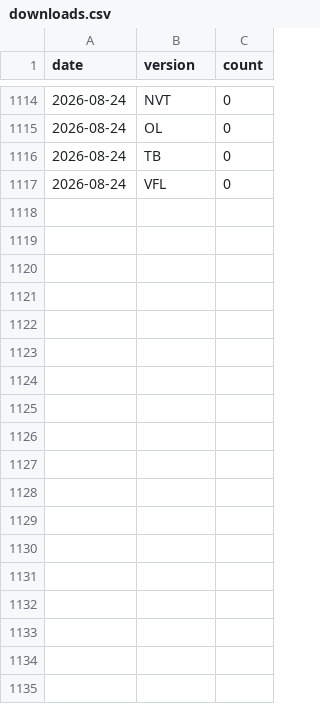
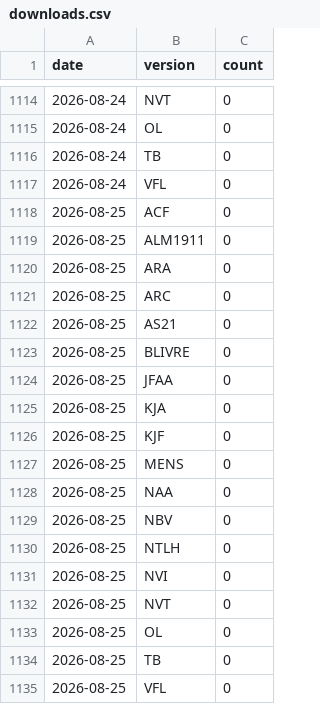
Before and after one commit to sposito88/biblias, a CSV file: data/stats/downloads.csv, drawn as a sheet; only a part is shown, gaps mark what is left out; the diff names each change by its address in the sheet, - before the commit and + after, or states it on an @@ line.

```diff
--- a/data/stats/downloads.csv
+++ b/data/stats/downloads.csv
+row 1118: 2026-08-25 | ACF | 0
+row 1119: 2026-08-25 | ALM1911 | 0
+row 1120: 2026-08-25 | ARA | 0
+row 1121: 2026-08-25 | ARC | 0
+row 1122: 2026-08-25 | AS21 | 0
+row 1123: 2026-08-25 | BLIVRE | 0
+row 1124: 2026-08-25 | JFAA | 0
+row 1125: 2026-08-25 | KJA | 0
+row 1126: 2026-08-25 | KJF | 0
+row 1127: 2026-08-25 | MENS | 0
+row 1128: 2026-08-25 | NAA | 0
+row 1129: 2026-08-25 | NBV | 0
+row 1130: 2026-08-25 | NTLH | 0
+row 1131: 2026-08-25 | NVI | 0
+row 1132: 2026-08-25 | NVT | 0
+row 1133: 2026-08-25 | OL | 0
+row 1134: 2026-08-25 | TB | 0
+row 1135: 2026-08-25 | VFL | 0
```
Also changed, not shown: 1 other file.
